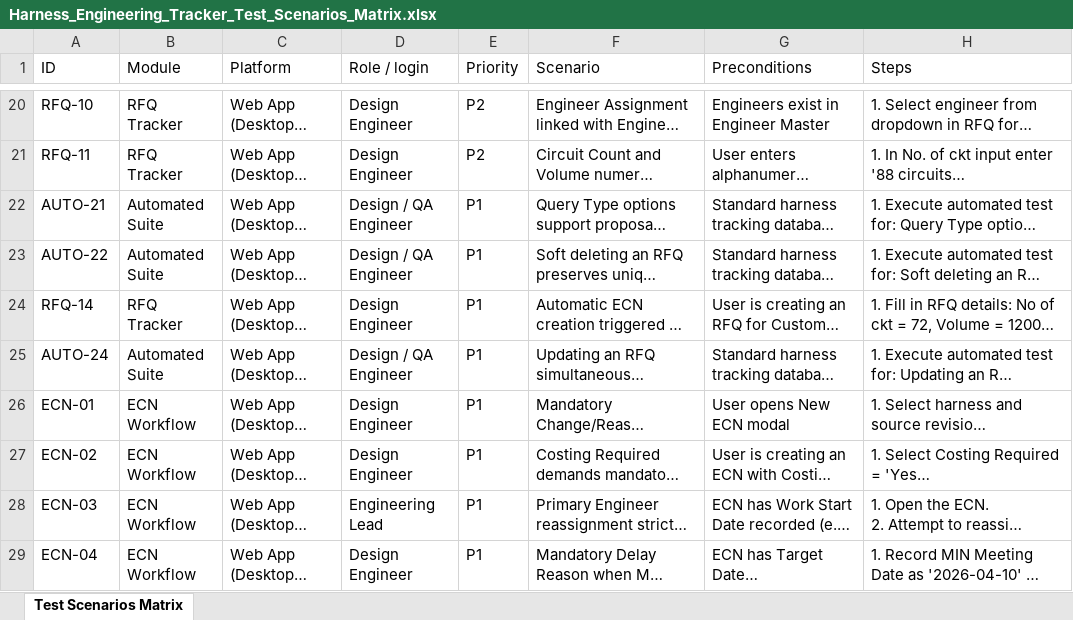
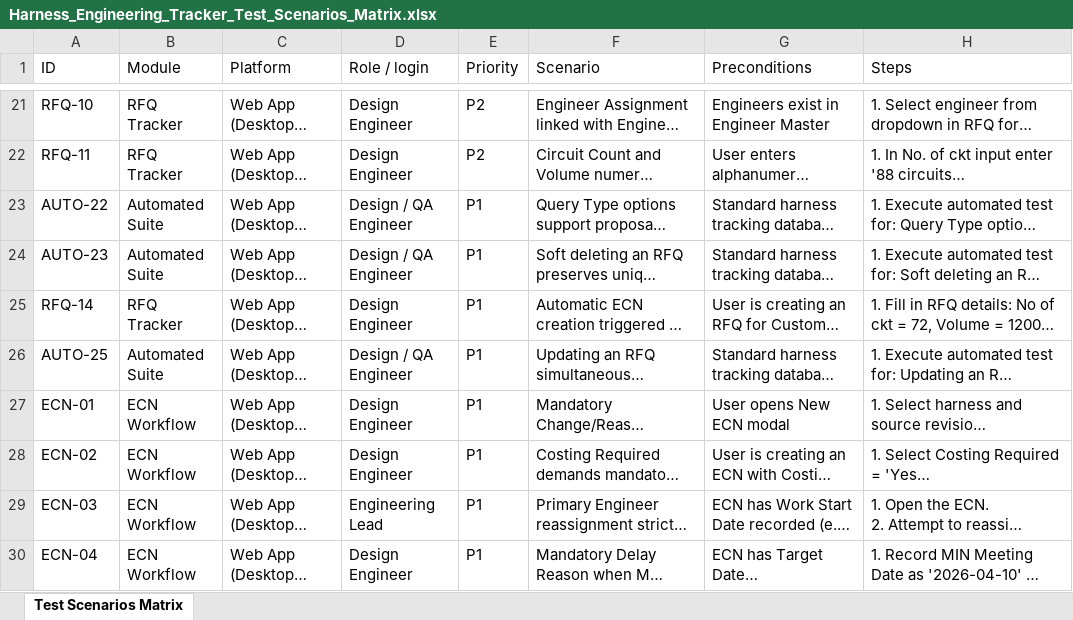
Before and after one commit to ourstartup31-tech/HARNESS-TRACKER, an Excel workbook: docs/Harness_Engineering_Tracker_Test_Scenarios_Matrix.xlsx, sheet Test Scenarios Matrix, drawn as a sheet; only a part is shown, gaps mark what is left out; long unchanged cells end in …; values as stored, in another font and other column widths than the file's, no borders; addresses are those after the commit; the diff covers the shown part only; the diff names each change by its address in the sheet, - before the commit and + after, or states it on an @@ line.

```diff
--- a/docs/Harness_Engineering_Tracker_Test_Scenarios_Matrix.xlsx (sheet Test Scenarios Matrix)
+++ b/docs/Harness_Engineering_Tracker_Test_Scenarios_Matrix.xlsx (sheet Test Scenarios Matrix)
-A23 (ID): AUTO-21
+A23 (ID): AUTO-22
-A24 (ID): AUTO-22
+A24 (ID): AUTO-23
-A26 (ID): AUTO-24
+A26 (ID): AUTO-25
```
Also changed, not shown: 8 added rows and 10 edited cells elsewhere in this sheet, 11 other files.
